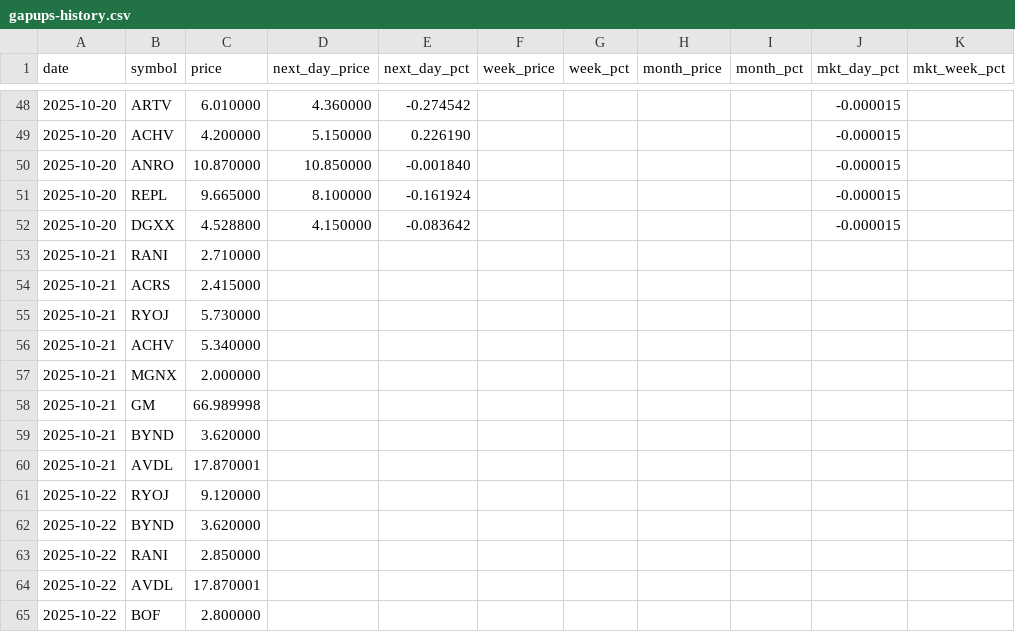
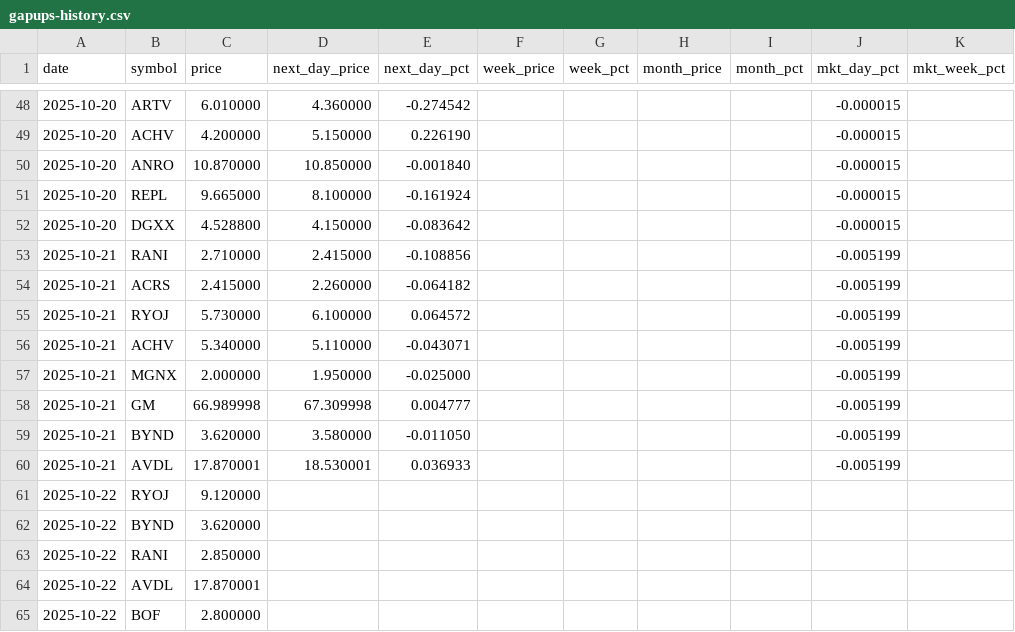
Before and after one commit to Microthware/belfort-reports, a CSV file: history/gapups-history.csv, drawn as a sheet; only a part is shown, gaps mark what is left out; the diff covers the shown part only; the diff names each change by its address in the sheet, - before the commit and + after, or states it on an @@ line.

```diff
--- a/history/gapups-history.csv
+++ b/history/gapups-history.csv
-D53 (next_day_price): (empty)
+D53 (next_day_price): 2.415000
-E53 (next_day_pct): (empty)
+E53 (next_day_pct): -0.108856
-J53:J60 (mkt_day_pct): (empty)
+J53:J60 (mkt_day_pct): -0.005199
-D54 (next_day_price): (empty)
+D54 (next_day_price): 2.260000
-E54 (next_day_pct): (empty)
+E54 (next_day_pct): -0.064182
-D55 (next_day_price): (empty)
+D55 (next_day_price): 6.100000
-E55 (next_day_pct): (empty)
+E55 (next_day_pct): 0.064572
-D56 (next_day_price): (empty)
+D56 (next_day_price): 5.110000
-E56 (next_day_pct): (empty)
+E56 (next_day_pct): -0.043071
-D57 (next_day_price): (empty)
+D57 (next_day_price): 1.950000
-E57 (next_day_pct): (empty)
+E57 (next_day_pct): -0.025000
-D58 (next_day_price): (empty)
+D58 (next_day_price): 67.309998
-E58 (next_day_pct): (empty)
+E58 (next_day_pct): 0.004777
-D59 (next_day_price): (empty)
+D59 (next_day_price): 3.580000
-E59 (next_day_pct): (empty)
+E59 (next_day_pct): -0.011050
-D60 (next_day_price): (empty)
+D60 (next_day_price): 18.530001
-E60 (next_day_pct): (empty)
+E60 (next_day_pct): 0.036933
```
Also changed, not shown: 1 added row and 42 edited cells elsewhere in this file, 4 other files.
